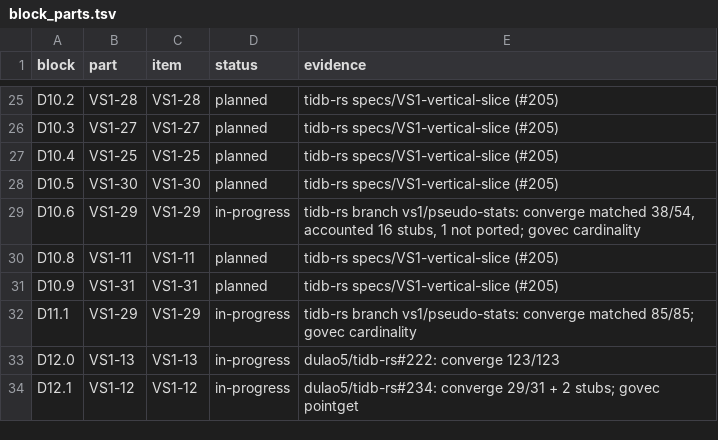
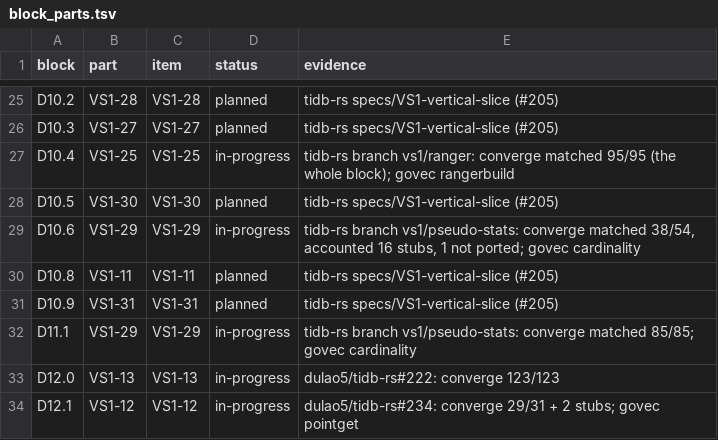
Before and after one commit to dulao5/tidb-rs-tracker, a TSV file: data/block_parts.tsv, drawn as a sheet; only a part is shown, gaps mark what is left out.

```diff
--- a/data/block_parts.tsv
+++ b/data/block_parts.tsv
@@ -26,3 +26,3 @@ D10.2	VS1-28	VS1-28	planned	tidb-rs specs/VS1-vertical-slice (#205)
 D10.3	VS1-27	VS1-27	planned	tidb-rs specs/VS1-vertical-slice (#205)
-D10.4	VS1-25	VS1-25	planned	tidb-rs specs/VS1-vertical-slice (#205)
+D10.4	VS1-25	VS1-25	in-progress	tidb-rs branch vs1/ranger: converge matched 95/95 (the whole block); govec rangerbuild
 D10.5	VS1-30	VS1-30	planned	tidb-rs specs/VS1-vertical-slice (#205)
```
Also changed, not shown: 2 other files.
